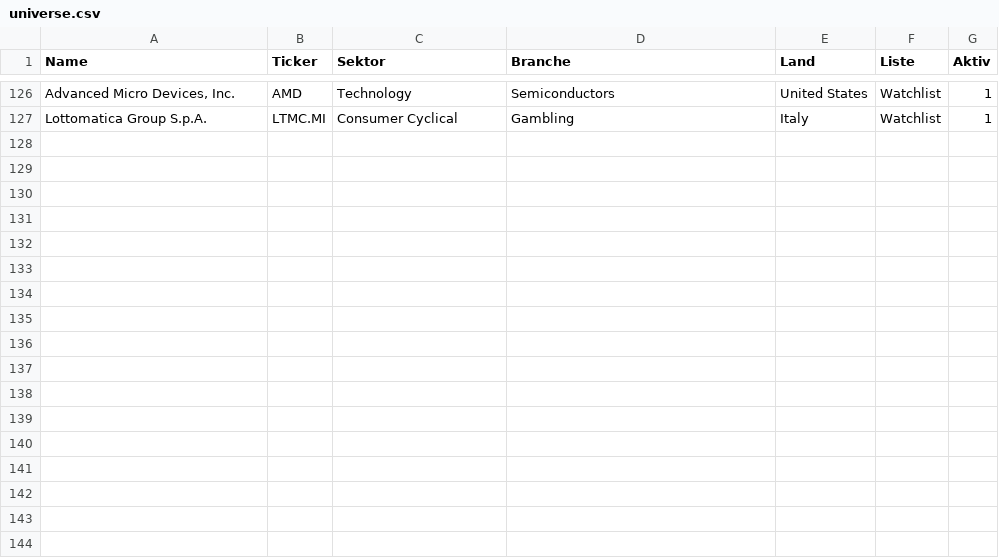
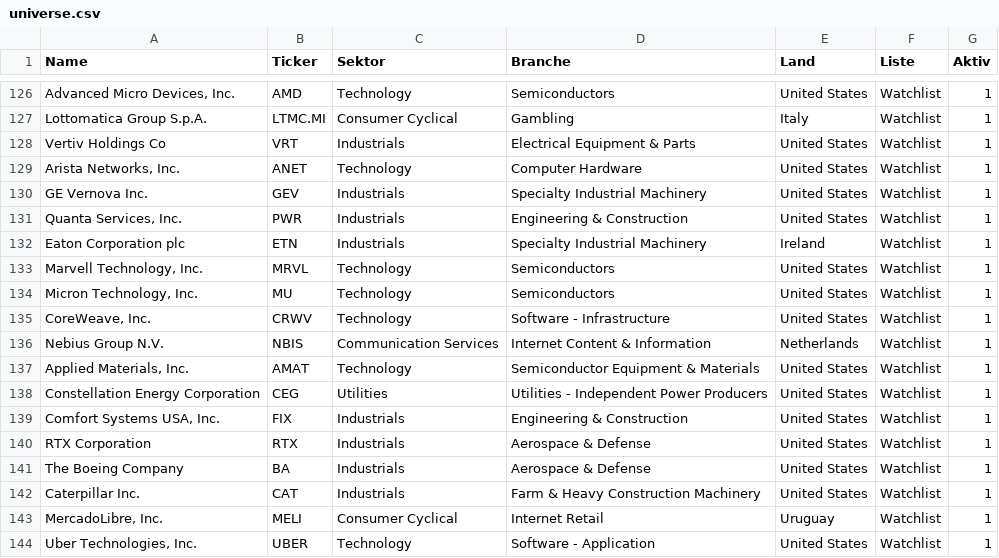
Before and after one commit to hendrikkranz/aktien-dashboard, a CSV file: inra/data/universe.csv, drawn as a sheet; only a part is shown, gaps mark what is left out; the diff names each change by its address in the sheet, - before the commit and + after, or states it on an @@ line.

Commit message:
Expand watchlist universe with 17 stocks

```diff
--- a/inra/data/universe.csv
+++ b/inra/data/universe.csv
+row 128: Vertiv Holdings Co | VRT | Industrials | Electrical Equipment & Parts | United States | Watchlist | 1
+row 129: Arista Networks, Inc. | ANET | Technology | Computer Hardware | United States | Watchlist | 1
+row 130: GE Vernova Inc. | GEV | Industrials | Specialty Industrial Machinery | United States | Watchlist | 1
+row 131: Quanta Services, Inc. | PWR | Industrials | Engineering & Construction | United States | Watchlist | 1
+row 132: Eaton Corporation plc | ETN | Industrials | Specialty Industrial Machinery | Ireland | Watchlist | 1
+row 133: Marvell Technology, Inc. | MRVL | Technology | Semiconductors | United States | Watchlist | 1
+row 134: Micron Technology, Inc. | MU | Technology | Semiconductors | United States | Watchlist | 1
+row 135: CoreWeave, Inc. | CRWV | Technology | Software - Infrastructure | United States | Watchlist | 1
+row 136: Nebius Group N.V. | NBIS | Communication Services | Internet Content & Information | Netherlands | Watchlist | 1
+row 137: Applied Materials, Inc. | AMAT | Technology | Semiconductor Equipment & Materials | United States | Watchlist | 1
+row 138: Constellation Energy Corporation | CEG | Utilities | Utilities - Independent Power Producers | United States | Watchlist | 1
+row 139: Comfort Systems USA, Inc. | FIX | Industrials | Engineering & Construction | United States | Watchlist | 1
+row 140: RTX Corporation | RTX | Industrials | Aerospace & Defense | United States | Watchlist | 1
+row 141: The Boeing Company | BA | Industrials | Aerospace & Defense | United States | Watchlist | 1
+row 142: Caterpillar Inc. | CAT | Industrials | Farm & Heavy Construction Machinery | United States | Watchlist | 1
+row 143: MercadoLibre, Inc. | MELI | Consumer Cyclical | Internet Retail | Uruguay | Watchlist | 1
+row 144: Uber Technologies, Inc. | UBER | Technology | Software - Application | United States | Watchlist | 1
```
